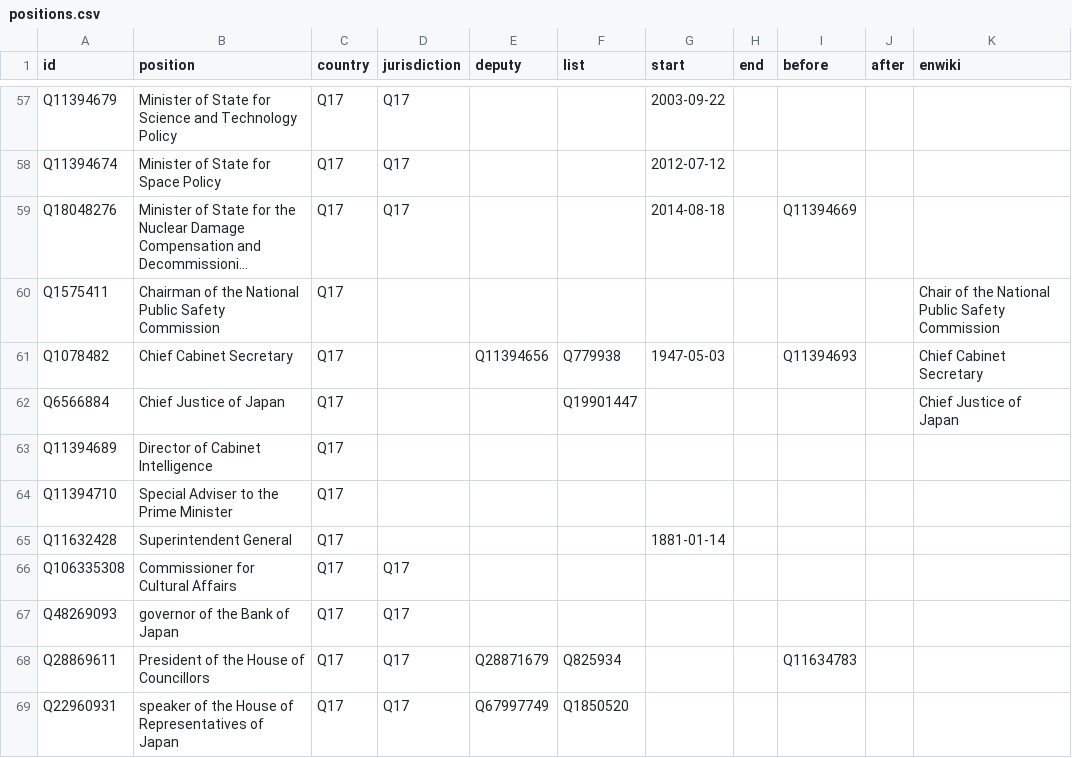
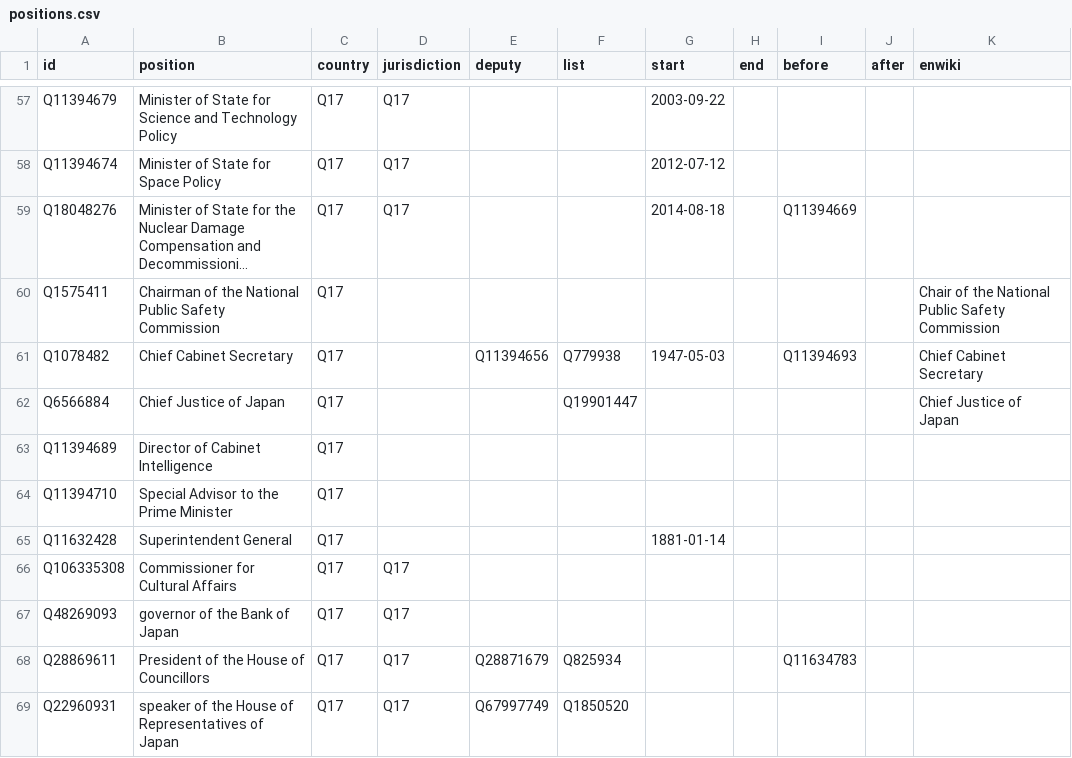
Before and after one commit to every-politician-scrapers/japan-ministers, a CSV file: html/positions.csv, drawn as a sheet; only a part is shown, gaps mark what is left out; long unchanged cells end in ….

```diff
--- a/html/positions.csv
+++ b/html/positions.csv
@@ -63,3 +63,3 @@ Q6566884,Chief Justice of Japan,Q17,,,Q19901447,,,,,Chief Justice of Japan
 Q11394689,Director of Cabinet Intelligence,Q17,,,,,,,,
-Q11394710,Special Adviser to the Prime Minister,Q17,,,,,,,,
+Q11394710,Special Advisor to the Prime Minister,Q17,,,,,,,,
 Q11632428,Superintendent General,Q17,,,,1881-01-14,,,,
```
Also changed, not shown: html/current.csv, html/holders21.csv, 1 other file.
